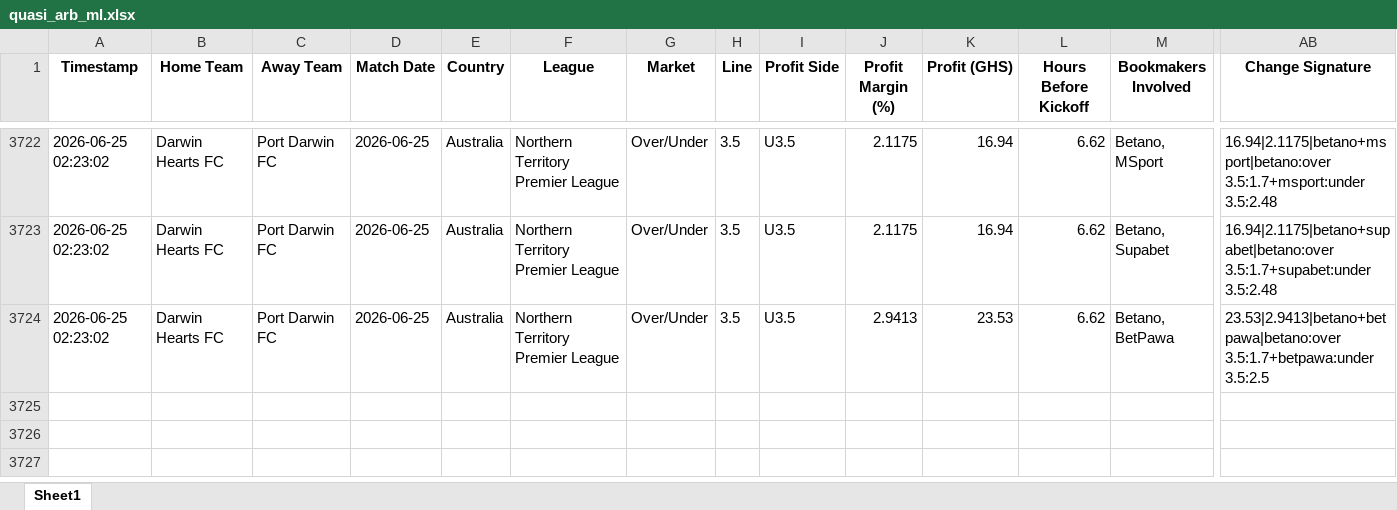
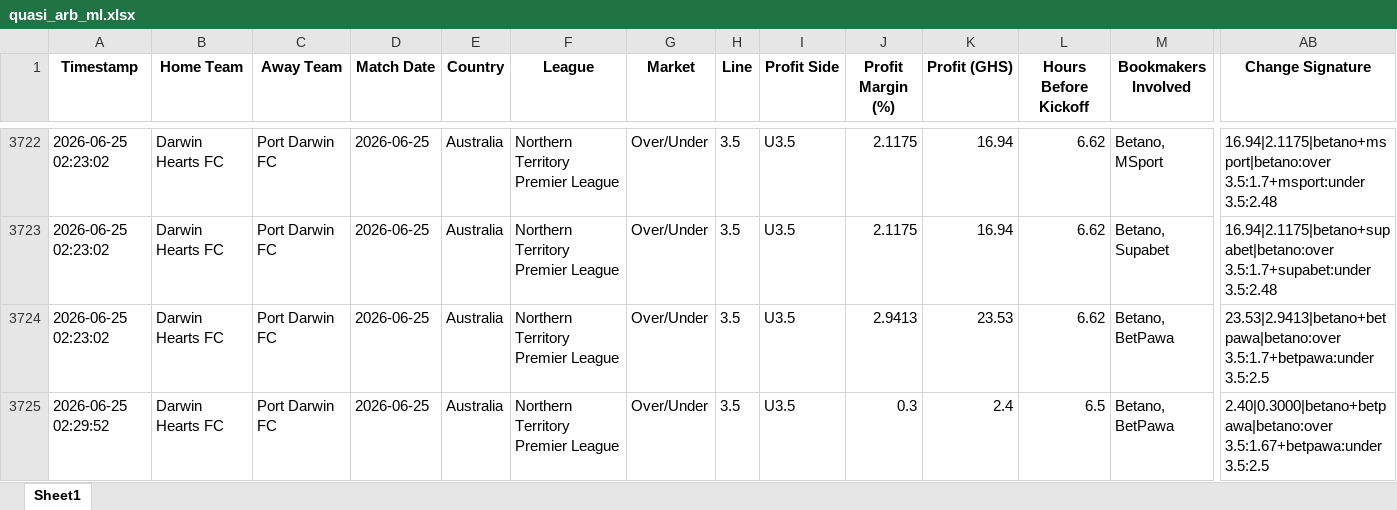
Before and after one commit to ErasmusDuah/ghanaian-odds-market-inefficiency-analysis-system, an Excel workbook: football/data/quasi_arb_ml.xlsx, sheet Sheet1, drawn as a sheet; only a part is shown, gaps mark what is left out; values as stored, in another font and other column widths than the file's, no borders; rows hold the shown columns only; the diff names each change by its address in the sheet, - before the commit and + after, or states it on an @@ line.

Commit message:
Auto-update intensive arbitrage results (Scan #28)

```diff
--- a/football/data/quasi_arb_ml.xlsx (sheet Sheet1)
+++ b/football/data/quasi_arb_ml.xlsx (sheet Sheet1)
+row 3725: 2026-06-25 02:29:52 | Darwin Hearts FC | Port Darwin FC | 2026-06-25 | Australia | Northern Territory Premier League | Over/Under | 3.5 | U3.5 | 0.3 | 2.4 | 6.5 | Betano, BetPawa | 2.40|0.3000|betano+betpawa|betano:over 3.5:1.67+betpawa:under 3.5:2.5
```
Also changed, not shown: 1 other file.
